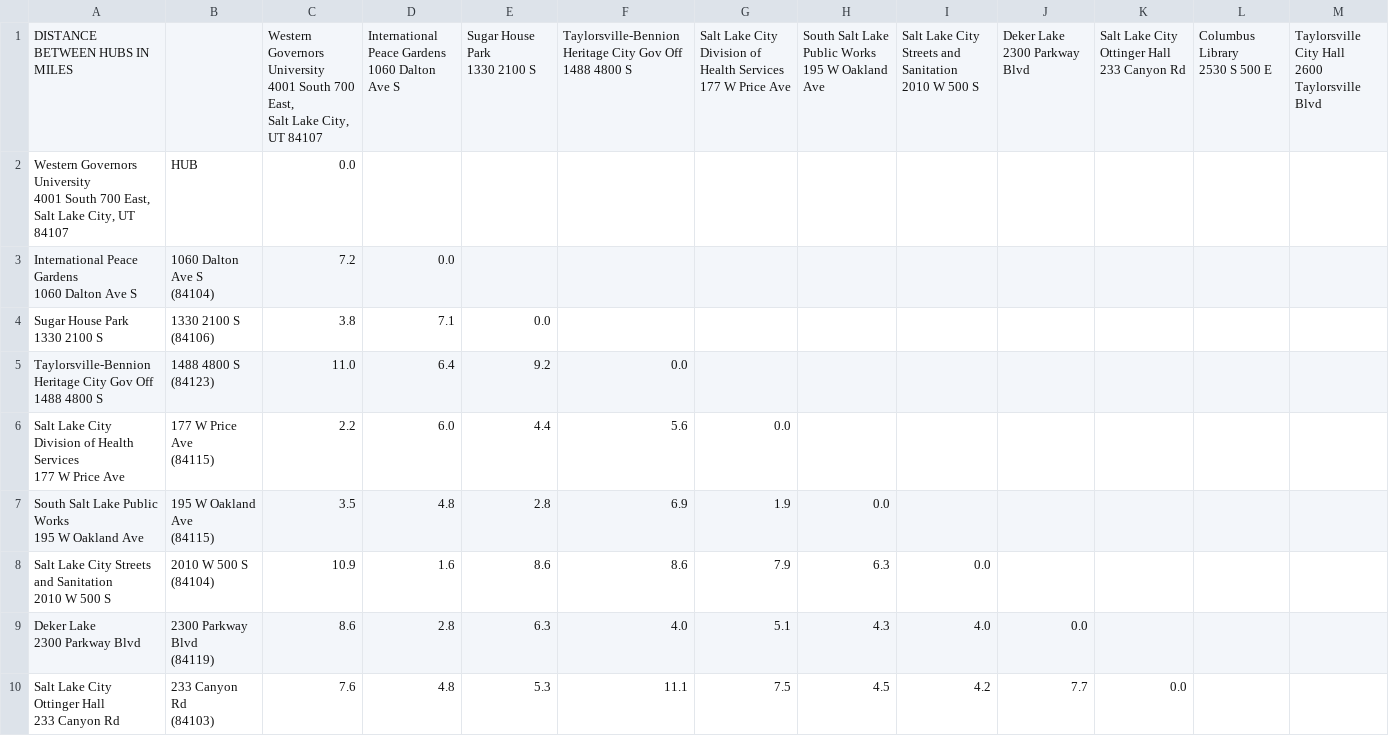
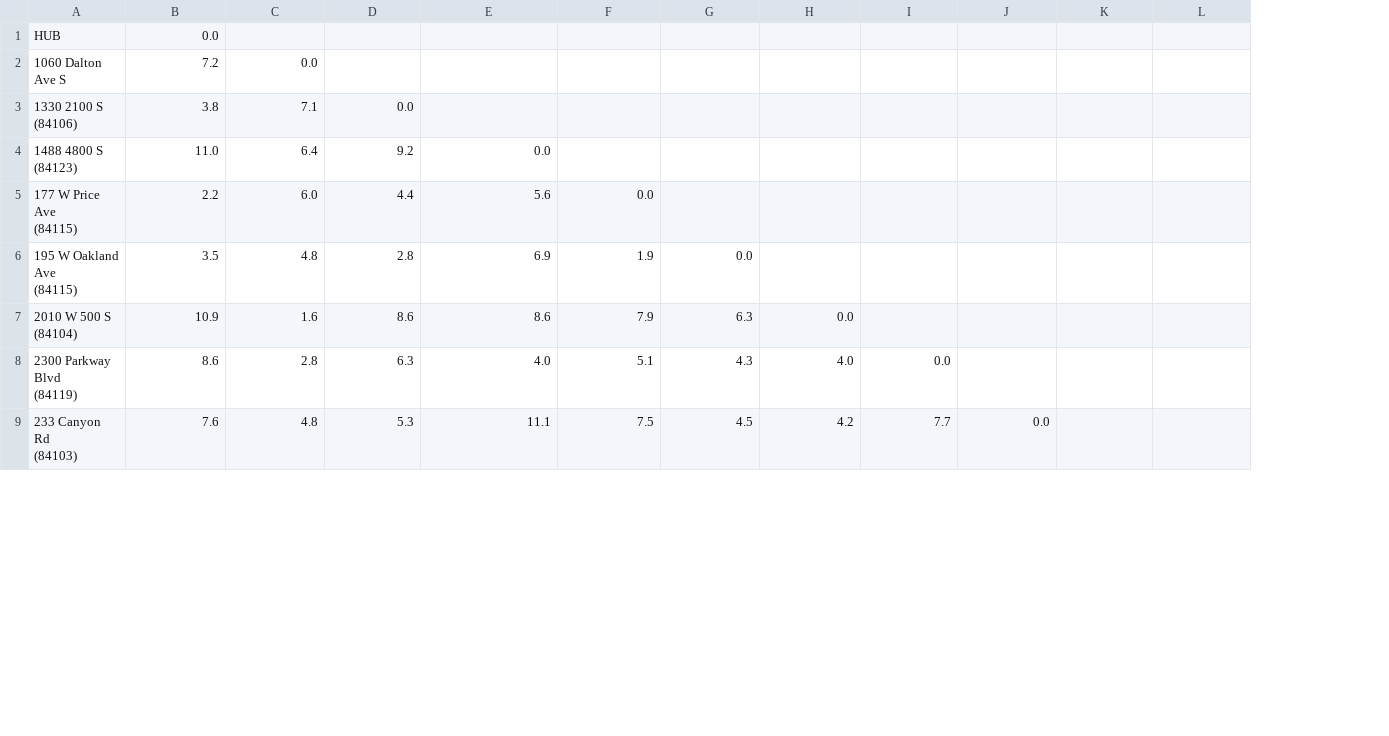
Before and after one commit to T-Welch/WGUPS, a CSV file: distance_table.csv, drawn as a sheet; only a part is shown; removed rows and columns are numbered as before the commit, all else as after; rows hold the shown columns only; ↵ is a line break in a cell; the diff names each change by its address in the sheet, - before the commit and + after, or states it on an @@ line.

Commit message:
hash table works

```diff
--- a/distance_table.csv
+++ b/distance_table.csv
-column A, rows 2-10: Western Governors University ↵ 4001 South 700 East, ↵ Salt Lake City, UT 84107 | International Peace Gardens ↵ 1060 Dalton Ave S | Sugar House Park ↵ 1330 2100 S | Taylorsville-Bennion Heritage City Gov Off ↵ 1488 4800 S | Salt Lake City Division of Health Services ↵ 177 W Price Ave | South Salt Lake Public Works ↵ 195 W Oakland Ave | Salt Lake City Streets and Sanitation ↵ 2010 W 500 S | Deker Lake ↵ 2300 Parkway Blvd | Salt Lake City Ottinger Hall ↵ 233 Canyon Rd
-row 1: DISTANCE BETWEEN HUBS IN MILES |  | Western Governors University ↵ 4001 South 700 East, ↵ Salt Lake City, UT 84107 | International Peace Gardens ↵ 1060 Dalton Ave S | Sugar House Park ↵ 1330 2100 S | Taylorsville-Bennion Heritage City Gov Off ↵ 1488 4800 S | Salt Lake City Division of Health Services ↵ 177 W Price Ave | South Salt Lake Public Works ↵ 195 W Oakland Ave | Salt Lake City Streets and Sanitation ↵ 2010 W 500 S | Deker Lake ↵ 2300 Parkway Blvd | Salt Lake City Ottinger Hall ↵ 233 Canyon Rd | Columbus Library ↵ 2530 S 500 E | Taylorsville City Hall ↵ 2600 Taylorsville Blvd
-A2: 1060 Dalton Ave S ↵ (84104)
+A2: 1060 Dalton Ave S
```
Also changed, not shown: packages.csv, 3 other files.
